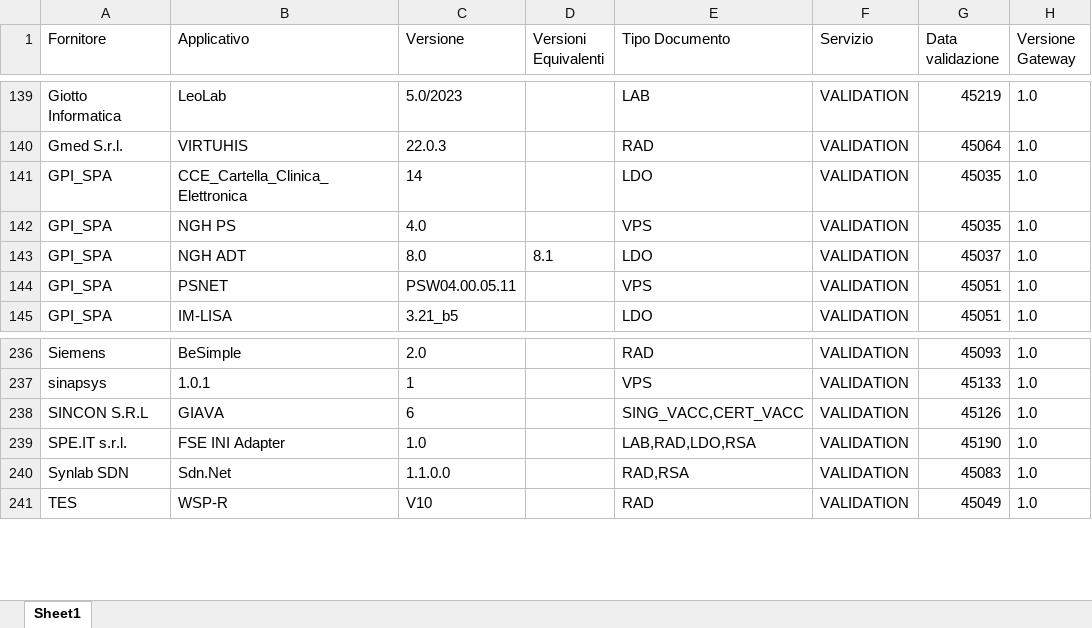
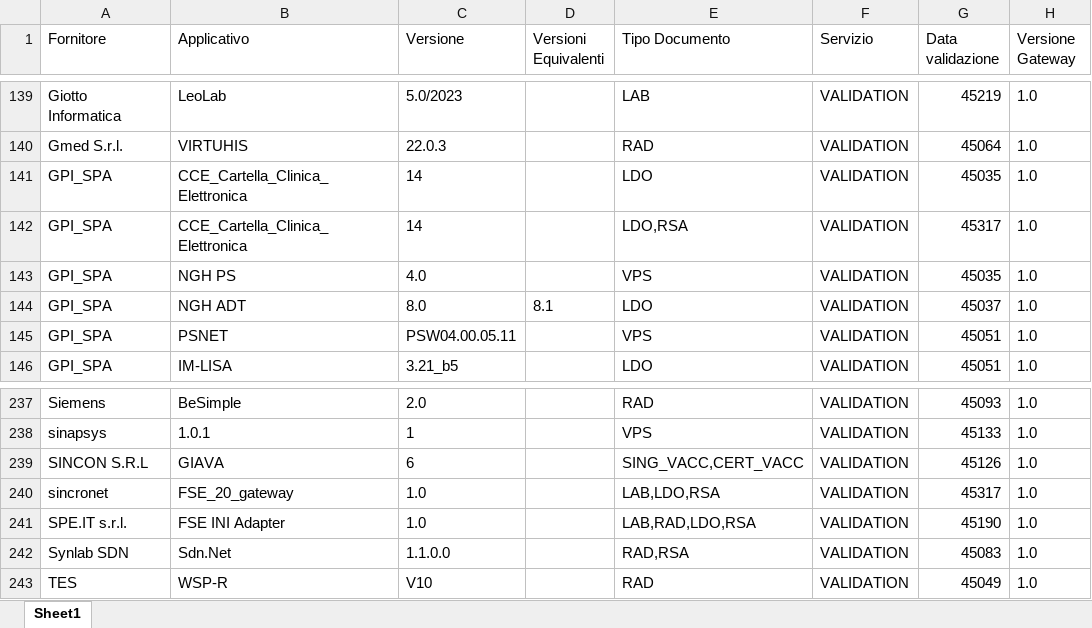
Before and after one commit to ministero-salute/it-fse-accreditati, an Excel workbook: RESULTS/results.xlsx, sheet Sheet1, drawn as a sheet; only a part is shown, gaps mark what is left out; values as stored, in another font and other column widths than the file's, no borders; the diff names each change by its address in the sheet, - before the commit and + after, or states it on an @@ line.

```diff
--- a/RESULTS/results.xlsx (sheet Sheet1)
+++ b/RESULTS/results.xlsx (sheet Sheet1)
+row 142: GPI_SPA | CCE_Cartella_Clinica_Elettronica | 14 |  | LDO,RSA | VALIDATION | 45317 | 1.0
+row 240: sincronet | FSE_20_gateway | 1.0 |  | LAB,LDO,RSA | VALIDATION | 45317 | 1.0
```
Also changed, not shown: 2 other files.
